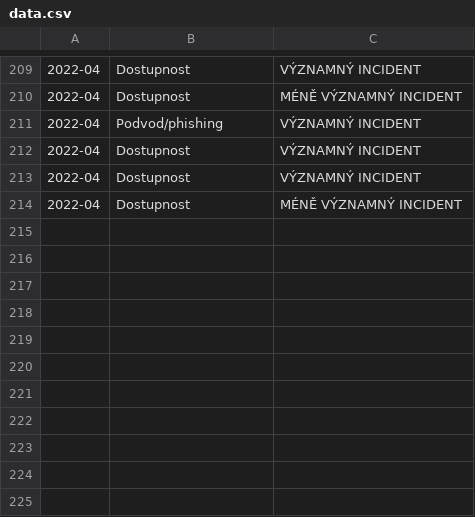
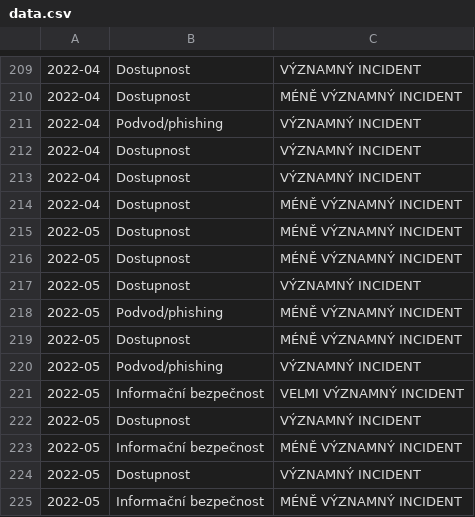
Before and after one commit to NUKIB/incidents-opendata, a CSV file: data.csv, drawn as a sheet; only a part is shown, gaps mark what is left out; the diff names each change by its address in the sheet, - before the commit and + after, or states it on an @@ line.

Commit message:
Update data for 2022-05

```diff
--- a/data.csv
+++ b/data.csv
+row 215: 2022-05 | Dostupnost | MÉNĚ VÝZNAMNÝ INCIDENT
+row 216: 2022-05 | Dostupnost | MÉNĚ VÝZNAMNÝ INCIDENT
+row 217: 2022-05 | Dostupnost | VÝZNAMNÝ INCIDENT
+row 218: 2022-05 | Podvod/phishing | MÉNĚ VÝZNAMNÝ INCIDENT
+row 219: 2022-05 | Dostupnost | MÉNĚ VÝZNAMNÝ INCIDENT
+row 220: 2022-05 | Podvod/phishing | VÝZNAMNÝ INCIDENT
+row 221: 2022-05 | Informační bezpečnost | VELMI VÝZNAMNÝ INCIDENT
+row 222: 2022-05 | Dostupnost | VÝZNAMNÝ INCIDENT
+row 223: 2022-05 | Informační bezpečnost | MÉNĚ VÝZNAMNÝ INCIDENT
+row 224: 2022-05 | Dostupnost | VÝZNAMNÝ INCIDENT
+row 225: 2022-05 | Informační bezpečnost | MÉNĚ VÝZNAMNÝ INCIDENT
```
